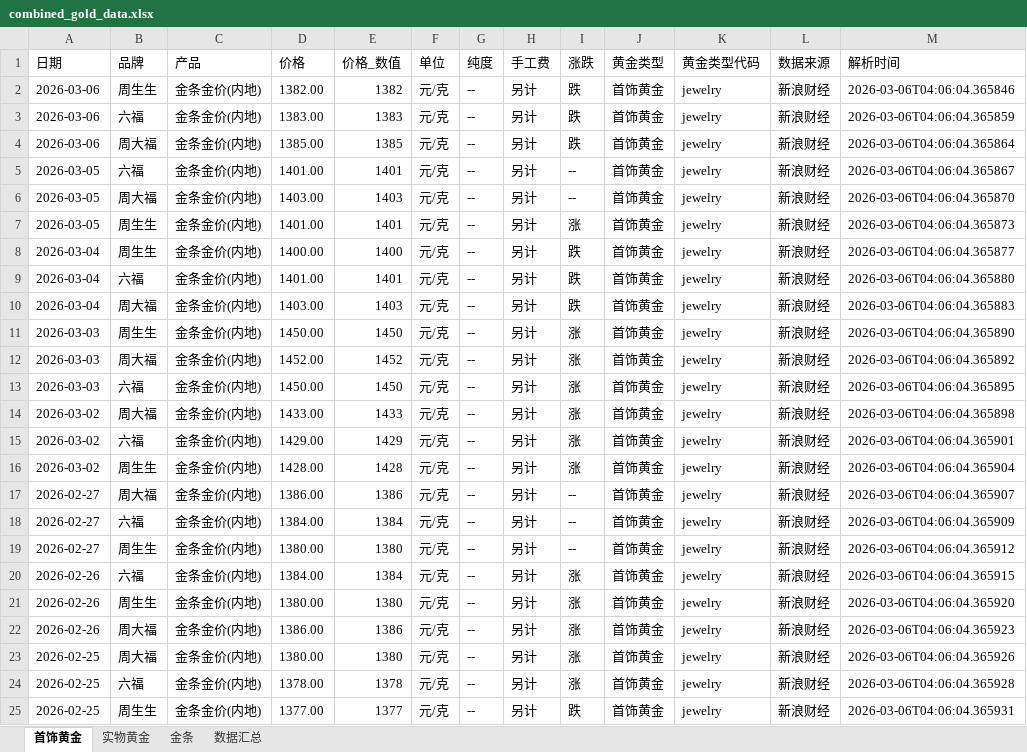
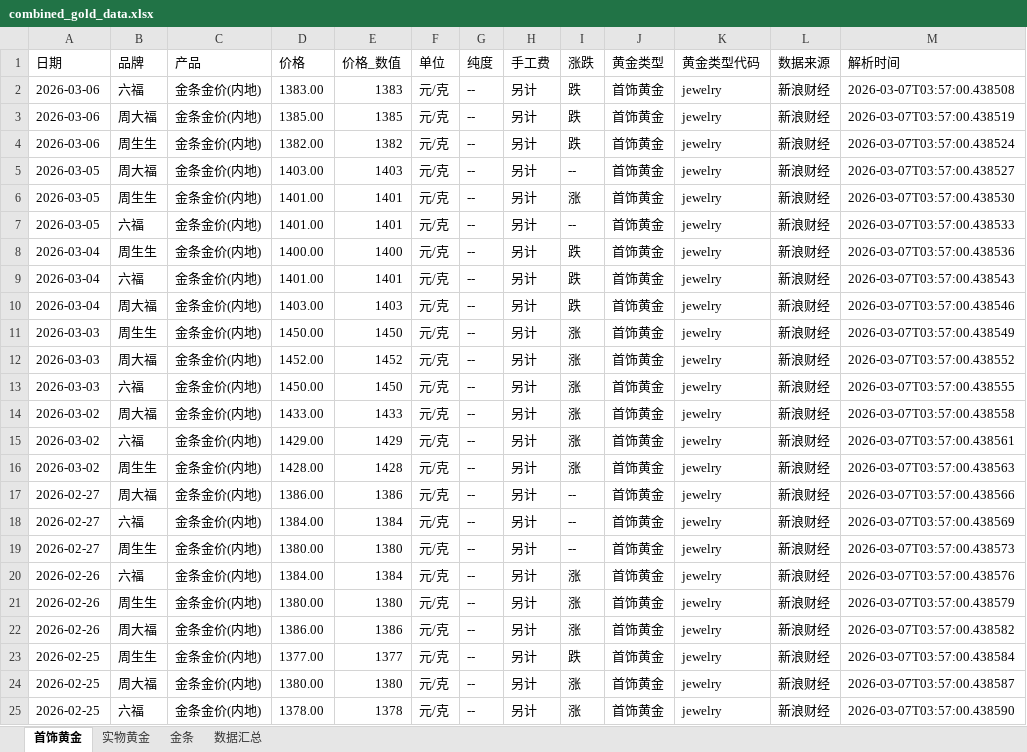
Before and after one commit to chengazhen/python-gold, an Excel workbook: combined_gold_data.xlsx, sheet 首饰黄金, drawn as a sheet; only a part is shown; values as stored, in another font and other column widths than the file's, no borders; removed rows and columns are numbered as before the commit, all else as after; the diff covers the shown part only; the diff names each change by its address in the sheet, - before the commit and + after, or states it on an @@ line.

```diff
--- a/combined_gold_data.xlsx (sheet 首饰黄金)
+++ b/combined_gold_data.xlsx (sheet 首饰黄金)
-row 2: 2026-03-06 | 周生生 | 金条金价(内地) | 1382.00 | 1382 | 元/克 | -- | 另计 | 跌 | 首饰黄金 | jewelry | 新浪财经 | 2026-03-06T04:06:04.365846
-M2 (解析时间): 2026-03-06T04:06:04.365859
+M2 (解析时间): 2026-03-07T03:57:00.438508
-M3 (解析时间): 2026-03-06T04:06:04.365864
+M3 (解析时间): 2026-03-07T03:57:00.438519
-A4 (日期): 2026-03-05
+A4 (日期): 2026-03-06
-B4 (品牌): 六福
+B4 (品牌): 周生生
-D4 (价格): 1401.00
+D4 (价格): 1382.00
-E4 (价格_数值): 1401
+E4 (价格_数值): 1382
-I4 (涨跌): --
+I4 (涨跌): 跌
-M4 (解析时间): 2026-03-06T04:06:04.365867
+M4 (解析时间): 2026-03-07T03:57:00.438524
-M5 (解析时间): 2026-03-06T04:06:04.365870
+M5 (解析时间): 2026-03-07T03:57:00.438527
-M6 (解析时间): 2026-03-06T04:06:04.365873
+M6 (解析时间): 2026-03-07T03:57:00.438530
+row 7: 2026-03-05 | 六福 | 金条金价(内地) | 1401.00 | 1401 | 元/克 | -- | 另计 | -- | 首饰黄金 | jewelry | 新浪财经 | 2026-03-07T03:57:00.438533
-M8 (解析时间): 2026-03-06T04:06:04.365877
+M8 (解析时间): 2026-03-07T03:57:00.438536
-M9 (解析时间): 2026-03-06T04:06:04.365880
+M9 (解析时间): 2026-03-07T03:57:00.438543
-M10 (解析时间): 2026-03-06T04:06:04.365883
+M10 (解析时间): 2026-03-07T03:57:00.438546
-M11 (解析时间): 2026-03-06T04:06:04.365890
+M11 (解析时间): 2026-03-07T03:57:00.438549
-M12 (解析时间): 2026-03-06T04:06:04.365892
+M12 (解析时间): 2026-03-07T03:57:00.438552
-M13 (解析时间): 2026-03-06T04:06:04.365895
+M13 (解析时间): 2026-03-07T03:57:00.438555
-M14 (解析时间): 2026-03-06T04:06:04.365898
+M14 (解析时间): 2026-03-07T03:57:00.438558
-M15 (解析时间): 2026-03-06T04:06:04.365901
+M15 (解析时间): 2026-03-07T03:57:00.438561
-M16 (解析时间): 2026-03-06T04:06:04.365904
+M16 (解析时间): 2026-03-07T03:57:00.438563
-M17 (解析时间): 2026-03-06T04:06:04.365907
+M17 (解析时间): 2026-03-07T03:57:00.438566
-M18 (解析时间): 2026-03-06T04:06:04.365909
+M18 (解析时间): 2026-03-07T03:57:00.438569
-M19 (解析时间): 2026-03-06T04:06:04.365912
+M19 (解析时间): 2026-03-07T03:57:00.438573
-M20 (解析时间): 2026-03-06T04:06:04.365915
+M20 (解析时间): 2026-03-07T03:57:00.438576
-M21 (解析时间): 2026-03-06T04:06:04.365920
+M21 (解析时间): 2026-03-07T03:57:00.438579
-M22 (解析时间): 2026-03-06T04:06:04.365923
+M22 (解析时间): 2026-03-07T03:57:00.438582
+row 23: 2026-02-25 | 周生生 | 金条金价(内地) | 1377.00 | 1377 | 元/克 | -- | 另计 | 跌 | 首饰黄金 | jewelry | 新浪财经 | 2026-03-07T03:57:00.438584
-M24 (解析时间): 2026-03-06T04:06:04.365926
+M24 (解析时间): 2026-03-07T03:57:00.438587
-M25 (解析时间): 2026-03-06T04:06:04.365928
+M25 (解析时间): 2026-03-07T03:57:00.438590
-row 25: 2026-02-25 | 周生生 | 金条金价(内地) | 1377.00 | 1377 | 元/克 | -- | 另计 | 跌 | 首饰黄金 | jewelry | 新浪财经 | 2026-03-06T04:06:04.365931
```
Also changed, not shown: 3 removed rows and 28 edited cells elsewhere in this sheet, sheet 实物黄金, sheet 金条, sheet 数据汇总, gold_bar_latest.xlsx, jewelry_gold_latest.xlsx, 11 other files.
